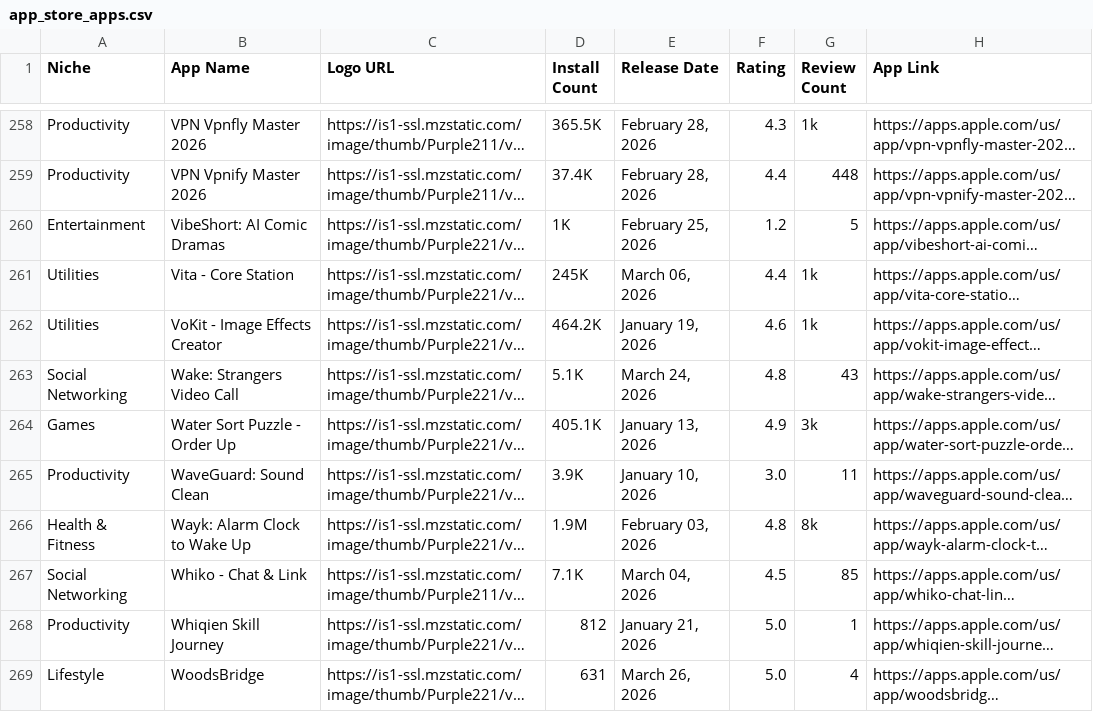
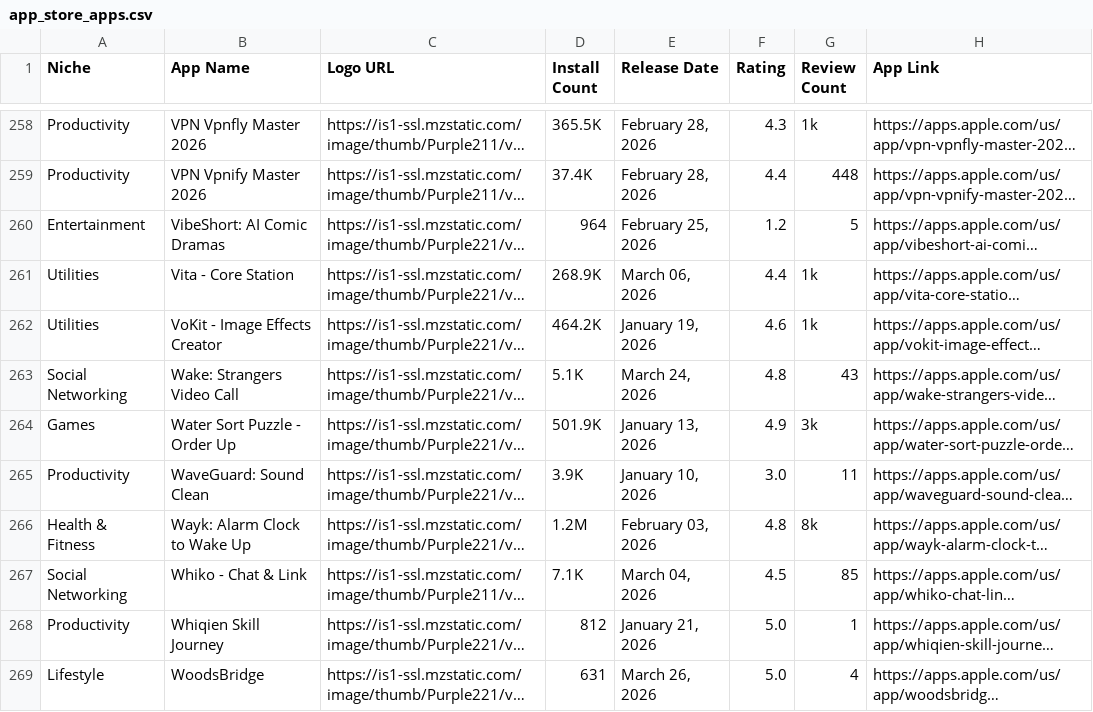
Before and after one commit to zakariaferzazi/automations_saso, a CSV file: app_store_apps.csv, drawn as a sheet; only a part is shown, gaps mark what is left out; long unchanged cells end in …; the diff covers the shown part only; the diff names each change by its address in the sheet, - before the commit and + after, or states it on an @@ line.

```diff
--- a/app_store_apps.csv
+++ b/app_store_apps.csv
-D260 (Install Count): 1K
+D260 (Install Count): 964
-D261 (Install Count): 245K
+D261 (Install Count): 268.9K
-D264 (Install Count): 405.1K
+D264 (Install Count): 501.9K
-D266 (Install Count): 1.9M
+D266 (Install Count): 1.2M
```
Also changed, not shown: 49 edited cells elsewhere in this file.
